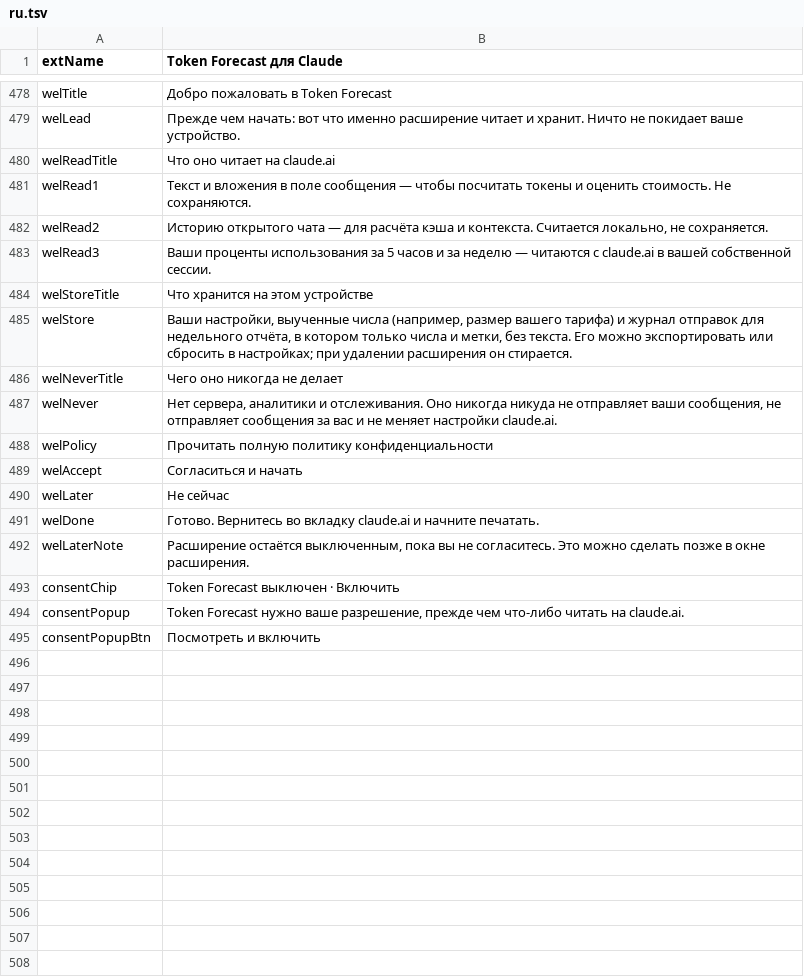
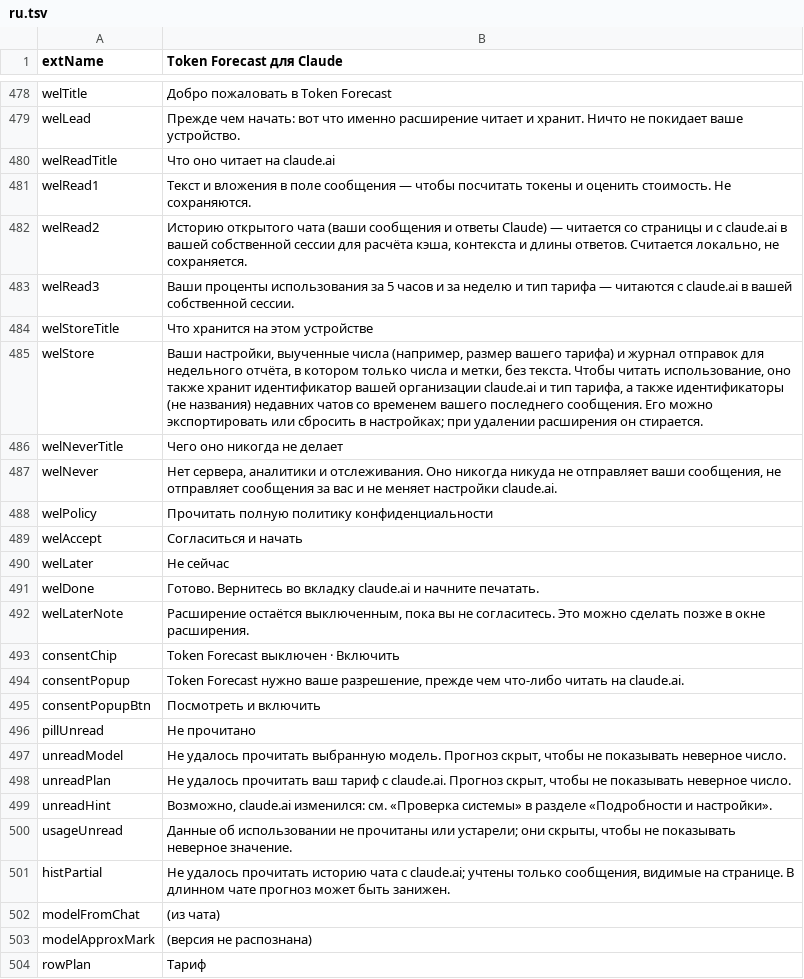
Before and after one commit to H-ENES1/ai-assistant-claude, a TSV file: tools/i18n/ext/ru.tsv, drawn as a sheet; only a part is shown, gaps mark what is left out.

```diff
--- a/tools/i18n/ext/ru.tsv
+++ b/tools/i18n/ext/ru.tsv
@@ -481,6 +481,6 @@ welReadTitle	Что оно читает на claude.ai
 welRead1	Текст и вложения в поле сообщения — чтобы посчитать токены и оценить стоимость. Не сохраняются.
-welRead2	Историю открытого чата — для расчёта кэша и контекста. Считается локально, не сохраняется.
-welRead3	Ваши проценты использования за 5 часов и за неделю — читаются с claude.ai в вашей собственной сессии.
+welRead2	Историю открытого чата (ваши сообщения и ответы Claude) — читается со страницы и с claude.ai в вашей собственной сессии для расчёта кэша, контекста и длины ответов. Считается локально, не сохраняется.
+welRead3	Ваши проценты использования за 5 часов и за неделю и тип тарифа — читаются с claude.ai в вашей собственной сессии.
 welStoreTitle	Что хранится на этом устройстве
-welStore	Ваши настройки, выученные числа (например, размер вашего тарифа) и журнал отправок для недельного отчёта, в котором только числа и метки, без текста. Его можно экспортировать или сбросить в настройках; при удалении расширения он стирается.
+welStore	Ваши настройки, выученные числа (например, размер вашего тарифа) и журнал отправок для недельного отчёта, в котором только числа и метки, без текста. Чтобы читать использование, оно также хранит идентификатор вашей организации claude.ai и тип тарифа, а также идентификаторы (не названия) недавних чатов со временем вашего последнего сообщения. Его можно экспортировать или сбросить в настройках; при удалении расширения он стирается.
 welNeverTitle	Чего оно никогда не делает
@@ -495 +495,10 @@ consentPopup	Token Forecast нужно ваше разрешение, прежд
 consentPopupBtn	Посмотреть и включить
+pillUnread	Не прочитано
+unreadModel	Не удалось прочитать выбранную модель. Прогноз скрыт, чтобы не показывать неверное число.
+unreadPlan	Не удалось прочитать ваш тариф с claude.ai. Прогноз скрыт, чтобы не показывать неверное число.
+unreadHint	Возможно, claude.ai изменился: см. «Проверка системы» в разделе «Подробности и настройки».
+usageUnread	Данные об использовании не прочитаны или устарели; они скрыты, чтобы не показывать неверное значение.
+histPartial	Не удалось прочитать историю чата с claude.ai; учтены только сообщения, видимые на странице. В длинном чате прогноз может быть занижен.
+modelFromChat	(из чата)
+modelApproxMark	(версия не распознана)
+rowPlan	Тариф
```
Also changed, not shown: tools/i18n/ext/de.tsv, tools/i18n/ext/fr.tsv, 21 other files.
